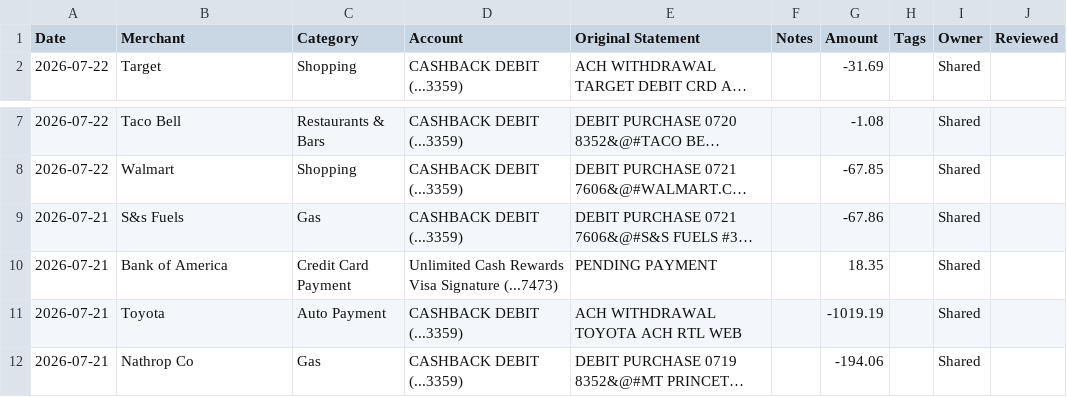
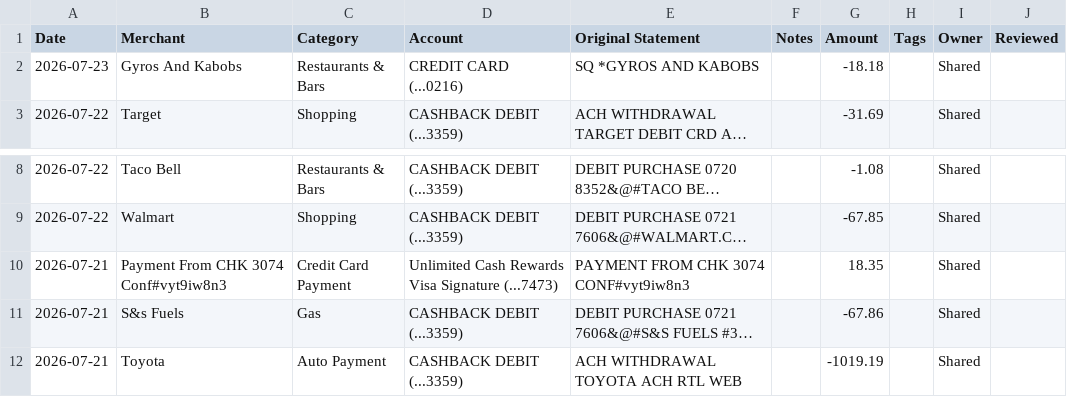
Before and after one commit to davis-raj/spend-dashboard, a CSV file: data/transactions.csv, drawn as a sheet; only a part is shown, gaps mark what is left out; the shorter side is filled out with more unchanged rows; long unchanged cells end in …; removed rows and columns are numbered as before the commit, all else as after; the diff names each change by its address in the sheet, - before the commit and + after, or states it on an @@ line.

Commit message:
Auto-update: daily transaction refresh

```diff
--- a/data/transactions.csv
+++ b/data/transactions.csv
+row 2: 2026-07-23 | Gyros And Kabobs | Restaurants & Bars | CREDIT CARD (...0216) | SQ *GYROS AND KABOBS |  | -18.18 |  | Shared
+row 10: 2026-07-21 | Payment From CHK 3074 Conf#vyt9iw8n3 | Credit Card Payment | Unlimited Cash Rewards Visa Signature (...7473) | PAYMENT FROM CHK 3074 CONF#vyt9iw8n3 |  | 18.35 |  | Shared
-row 10: 2026-07-21 | Bank of America | Credit Card Payment | Unlimited Cash Rewards Visa Signature (...7473) | PENDING PAYMENT |  | 18.35 |  | Shared
```
